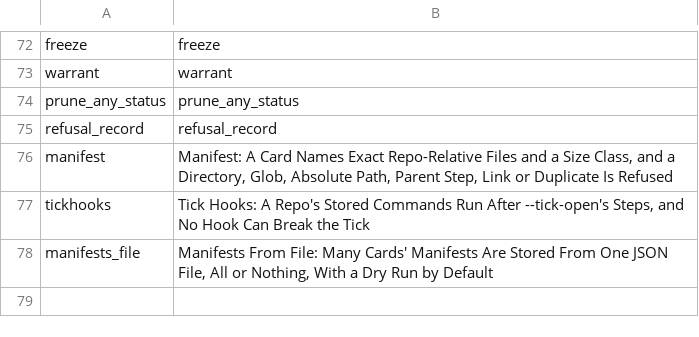
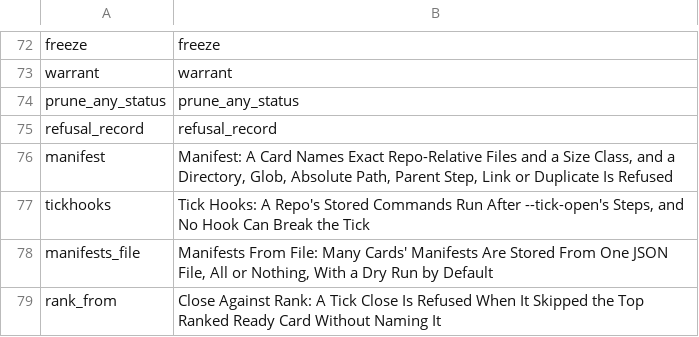
Before and after one commit to mikemol/mtools, a TSV file: pathsforward/rubric.tsv, drawn as a sheet; only a part is shown, gaps mark what is left out.

```diff
--- a/pathsforward/rubric.tsv
+++ b/pathsforward/rubric.tsv
@@ -78 +78,2 @@ tickhooks	Tick Hooks: A Repo's Stored Commands Run After --tick-open's Steps, an
 manifests_file	Manifests From File: Many Cards' Manifests Are Stored From One JSON File, All or Nothing, With a Dry Run by Default
+rank_from	Close Against Rank: A Tick Close Is Refused When It Skipped the Top Ranked Ready Card Without Naming It
```
Also changed, not shown: 5 other files.
